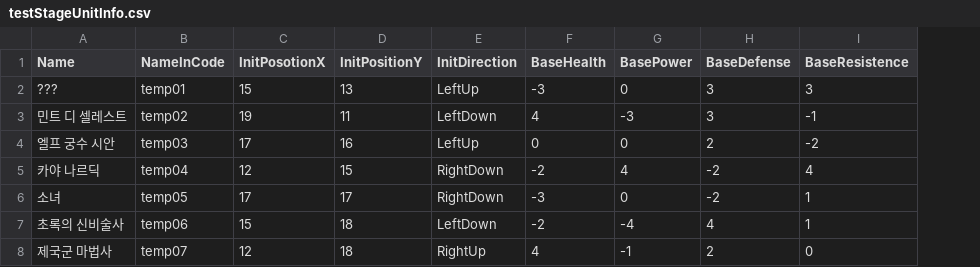
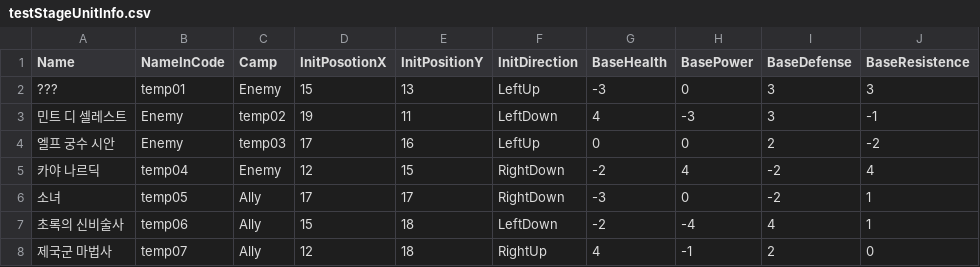
Before and after one commit to SNUGDC/EpicMonad, a CSV file: Assets/Resources/testStageUnitInfo.csv, drawn as a sheet; only a part is shown; the diff names each change by its address in the sheet, - before the commit and + after, or states it on an @@ line.

Commit message:
Add 'camp' status at unitInfo

```diff
--- a/Assets/Resources/testStageUnitInfo.csv
+++ b/Assets/Resources/testStageUnitInfo.csv
+column C (Camp), rows 2-8: Enemy | temp02 | temp03 | Enemy | Ally | Ally | Ally
-B3 (NameInCode): temp02
+B3 (NameInCode): Enemy
-B4 (NameInCode): temp03
+B4 (NameInCode): Enemy
```
Also changed, not shown: 7 other files.
